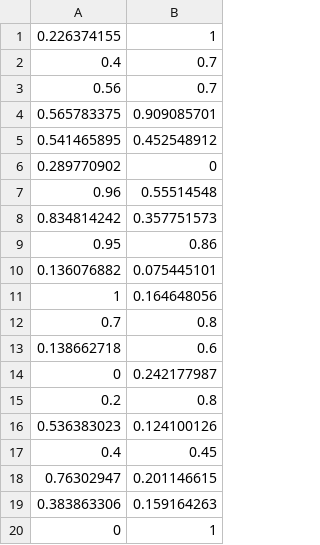
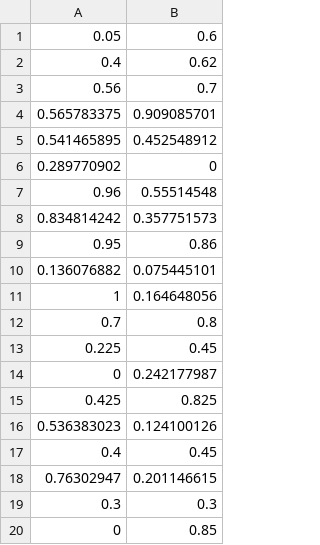
Before and after one commit to EmpireOfTheTsun/Contagion, a CSV file: ContagionServer/Config_Files/Topology_new2/positions_1.csv, drawn as a sheet.

Commit message:
topologies update

```diff
--- a/ContagionServer/Config_Files/Topology_new2/positions_1.csv
+++ b/ContagionServer/Config_Files/Topology_new2/positions_1.csv
@@ -1,3 +1,3 @@
-0.226374155,1
-0.4,0.7
+0.05,0.6
+0.4,0.62
 0.56,0.7
@@ -12,5 +12,5 @@
 0.7,0.8
-0.138662718,0.6
+0.225,0.45
 0,0.242177987
-0.2,0.8
+0.425,0.825
 0.536383023,0.124100126
@@ -18,3 +18,3 @@
 0.76302947,0.201146615
-0.383863306,0.159164263
-0,1
+0.3,0.3
+0,0.85
```
